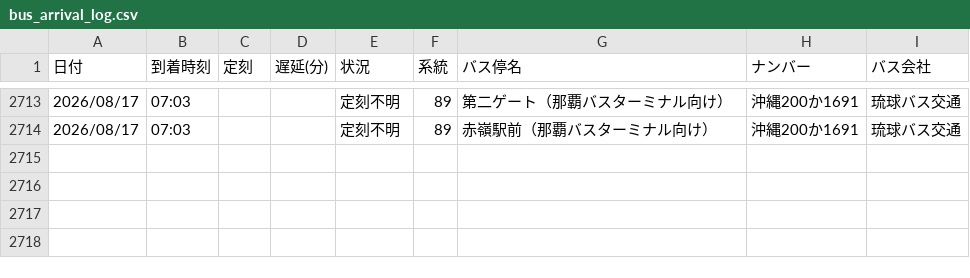
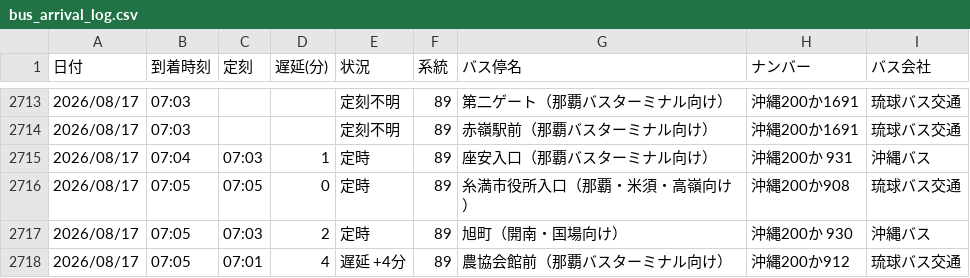
Before and after one commit to uy819/bus-analysis, a CSV file: bus_arrival_log.csv, drawn as a sheet; only a part is shown, gaps mark what is left out.

```diff
--- a/bus_arrival_log.csv
+++ b/bus_arrival_log.csv
@@ -2714 +2714,5 @@
 2026/08/17,07:03,,,定刻不明,89,赤嶺駅前（那覇バスターミナル向け）,沖縄200か1691,琉球バス交通
+2026/08/17,07:04,07:03,1,定時,89,座安入口（那覇バスターミナル向け）,沖縄200か 931,沖縄バス
+2026/08/17,07:05,07:05,0,定時,89,糸満市役所入口（那覇・米須・高嶺向け）,沖縄200か908,琉球バス交通
+2026/08/17,07:05,07:03,2,定時,89,旭町（開南・国場向け）,沖縄200か 930,沖縄バス
+2026/08/17,07:05,07:01,4,遅延 +4分,89,農協会館前（那覇バスターミナル向け）,沖縄200か912,琉球バス交通
```
Also changed, not shown: 1 other file.
